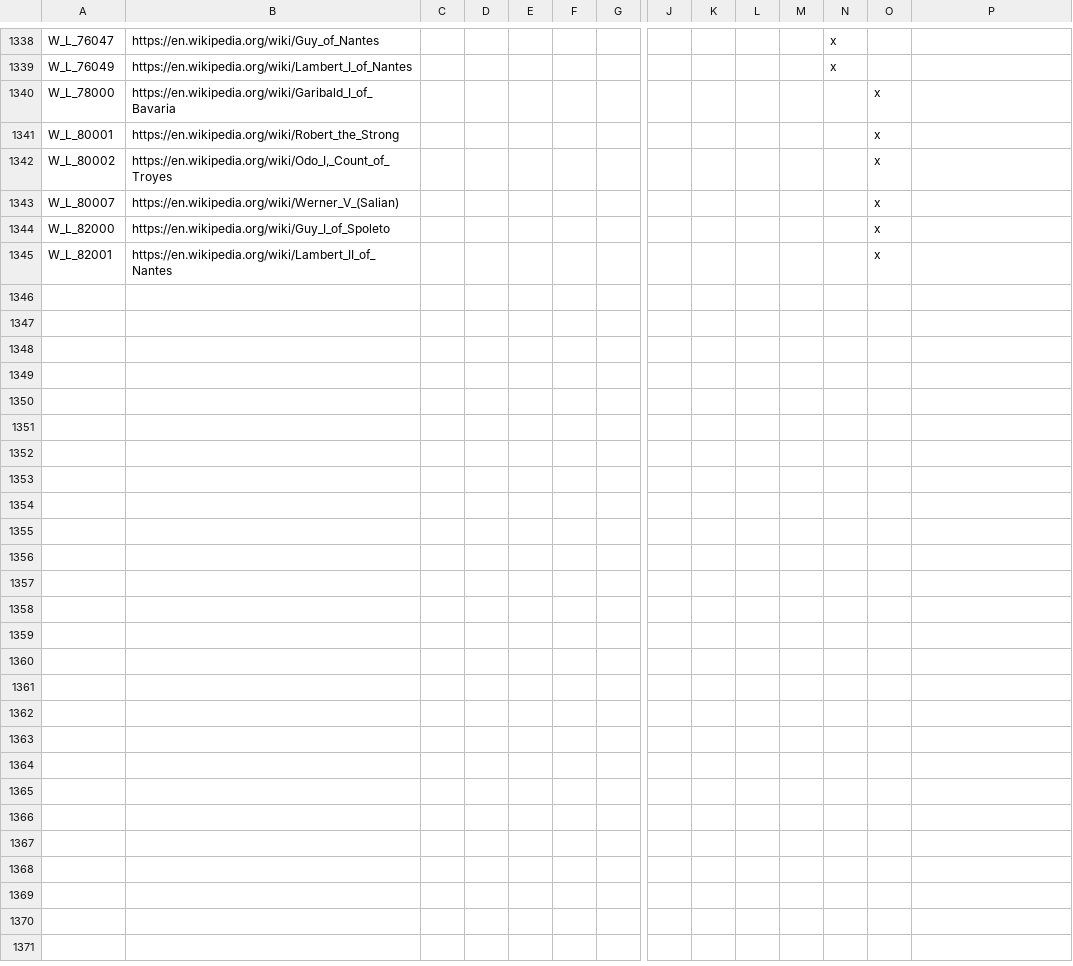
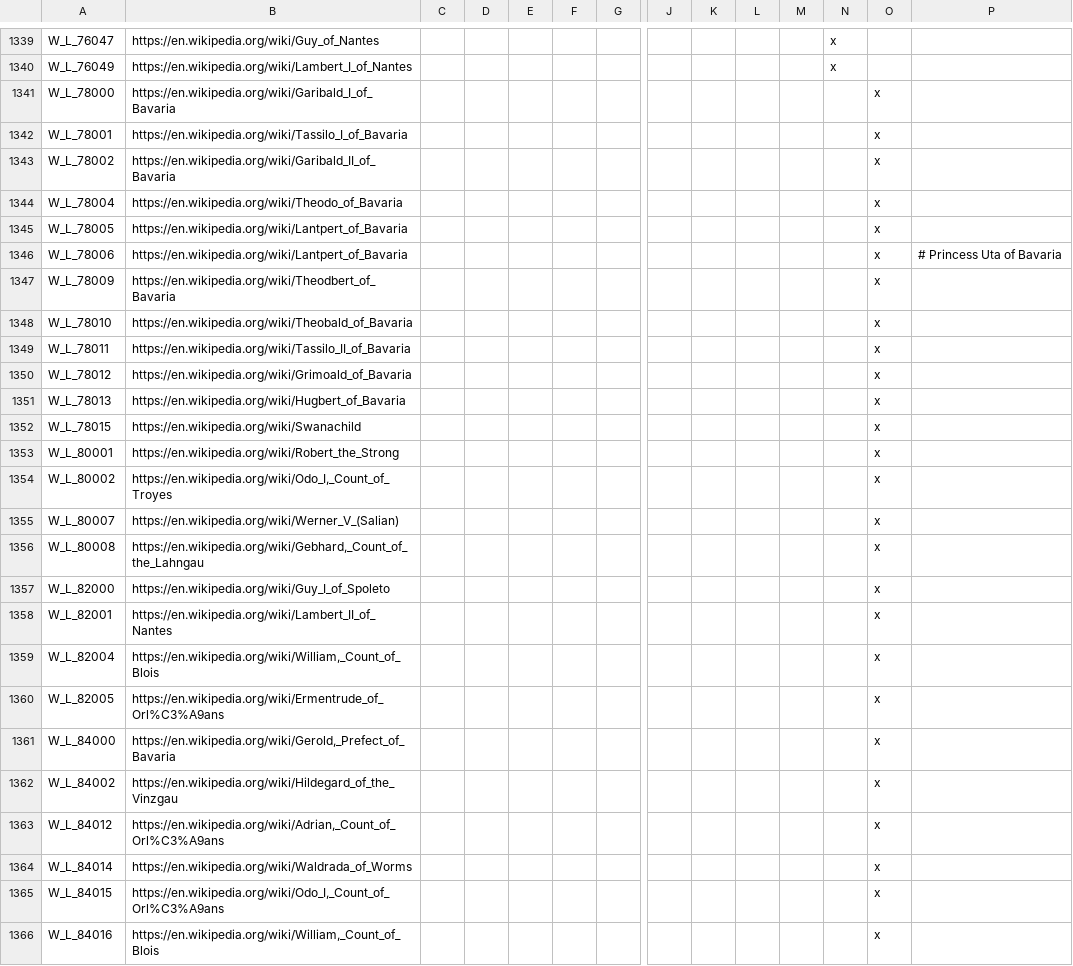
Before and after one commit to DC123456789/Britannia---The-Winter-King, a CSV file: Britannia/localisation/WikipediaLinks.csv, drawn as a sheet; only a part is shown, gaps mark what is left out; rows hold the shown columns only; the diff covers the shown part only; the diff names each change by its address in the sheet, - before the commit and + after, or states it on an @@ line.

Commit message:
- Added history for the Agilolfings and their cadet branches (Geroldings, Conradiner, Udalrichings)

```diff
--- a/Britannia/localisation/WikipediaLinks.csv
+++ b/Britannia/localisation/WikipediaLinks.csv
+row 1342: W_L_78001 | https://en.wikipedia.org/wiki/Tassilo_I_of_Bavaria |  |  |  |  |  |  |  |  |  |  | x
+row 1343: W_L_78002 | https://en.wikipedia.org/wiki/Garibald_II_of_Bavaria |  |  |  |  |  |  |  |  |  |  | x
+row 1344: W_L_78004 | https://en.wikipedia.org/wiki/Theodo_of_Bavaria |  |  |  |  |  |  |  |  |  |  | x
+row 1345: W_L_78005 | https://en.wikipedia.org/wiki/Lantpert_of_Bavaria |  |  |  |  |  |  |  |  |  |  | x
+row 1346: W_L_78006 | https://en.wikipedia.org/wiki/Lantpert_of_Bavaria |  |  |  |  |  |  |  |  |  |  | x | # Princess Uta of Bavaria
+row 1347: W_L_78009 | https://en.wikipedia.org/wiki/Theodbert_of_Bavaria |  |  |  |  |  |  |  |  |  |  | x
+row 1348: W_L_78010 | https://en.wikipedia.org/wiki/Theobald_of_Bavaria |  |  |  |  |  |  |  |  |  |  | x
+row 1349: W_L_78011 | https://en.wikipedia.org/wiki/Tassilo_II_of_Bavaria |  |  |  |  |  |  |  |  |  |  | x
+row 1350: W_L_78012 | https://en.wikipedia.org/wiki/Grimoald_of_Bavaria |  |  |  |  |  |  |  |  |  |  | x
+row 1351: W_L_78013 | https://en.wikipedia.org/wiki/Hugbert_of_Bavaria |  |  |  |  |  |  |  |  |  |  | x
+row 1352: W_L_78015 | https://en.wikipedia.org/wiki/Swanachild |  |  |  |  |  |  |  |  |  |  | x
+row 1356: W_L_80008 | https://en.wikipedia.org/wiki/Gebhard,_Count_of_the_Lahngau |  |  |  |  |  |  |  |  |  |  | x
+row 1359: W_L_82004 | https://en.wikipedia.org/wiki/William,_Count_of_Blois |  |  |  |  |  |  |  |  |  |  | x
+row 1360: W_L_82005 | https://en.wikipedia.org/wiki/Ermentrude_of_Orl%C3%A9ans |  |  |  |  |  |  |  |  |  |  | x
+row 1361: W_L_84000 | https://en.wikipedia.org/wiki/Gerold,_Prefect_of_Bavaria |  |  |  |  |  |  |  |  |  |  | x
+row 1362: W_L_84002 | https://en.wikipedia.org/wiki/Hildegard_of_the_Vinzgau |  |  |  |  |  |  |  |  |  |  | x
+row 1363: W_L_84012 | https://en.wikipedia.org/wiki/Adrian,_Count_of_Orl%C3%A9ans |  |  |  |  |  |  |  |  |  |  | x
+row 1364: W_L_84014 | https://en.wikipedia.org/wiki/Waldrada_of_Worms |  |  |  |  |  |  |  |  |  |  | x
+row 1365: W_L_84015 | https://en.wikipedia.org/wiki/Odo_I,_Count_of_Orl%C3%A9ans |  |  |  |  |  |  |  |  |  |  | x
+row 1366: W_L_84016 | https://en.wikipedia.org/wiki/William,_Count_of_Blois |  |  |  |  |  |  |  |  |  |  | x
```
Also changed, not shown: 1 added row elsewhere in this file, Britannia/localisation/00 Province Names.csv, 42 other files.
